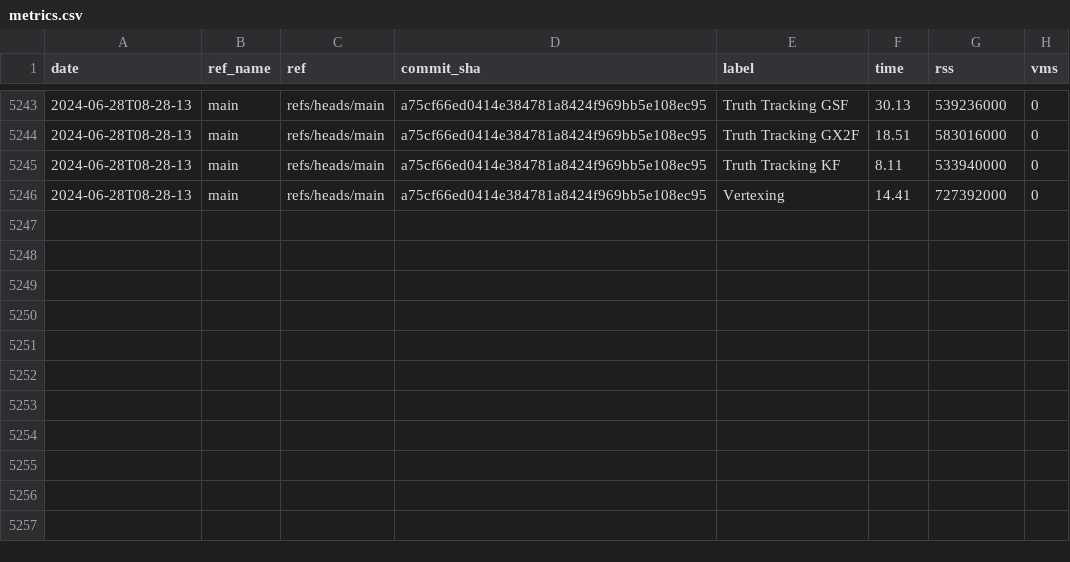
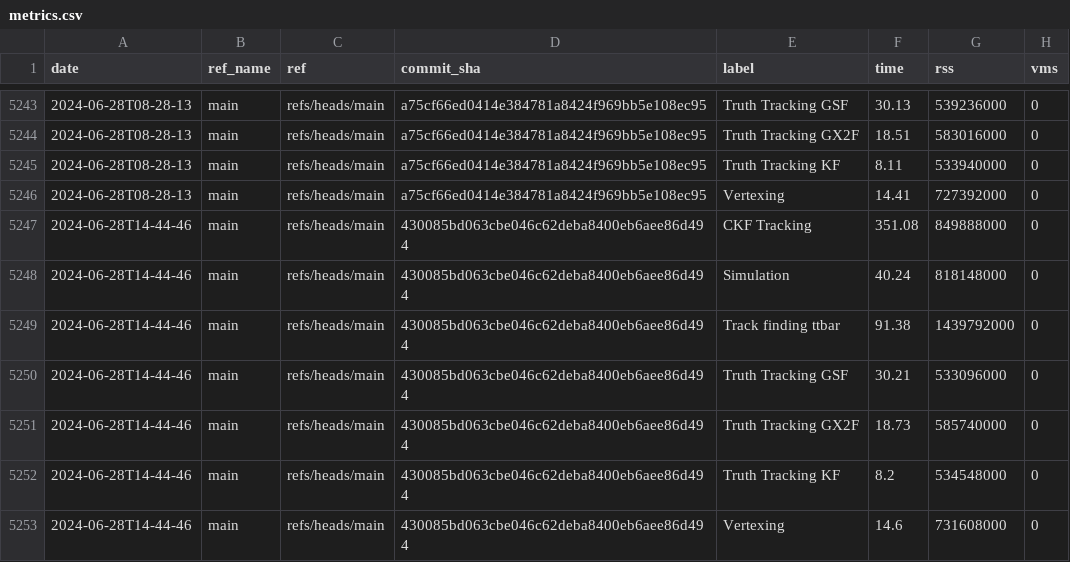
Before and after one commit to acts-project/runtime_metrics, a CSV file: metrics.csv, drawn as a sheet; only a part is shown, gaps mark what is left out.

```diff
--- a/metrics.csv
+++ b/metrics.csv
@@ -5246 +5246,8 @@ date,ref_name,ref,commit_sha,label,time,rss,vms
 2024-06-28T08-28-13,main,refs/heads/main,a75cf66ed0414e384781a8424f969bb5e108ec95,Vertexing,14.41,727392000,0
+2024-06-28T14-44-46,main,refs/heads/main,430085bd063cbe046c62deba8400eb6aee86d494,CKF Tracking,351.08,849888000,0
+2024-06-28T14-44-46,main,refs/heads/main,430085bd063cbe046c62deba8400eb6aee86d494,Simulation,40.24,818148000,0
+2024-06-28T14-44-46,main,refs/heads/main,430085bd063cbe046c62deba8400eb6aee86d494,Track finding ttbar,91.38,1439792000,0
+2024-06-28T14-44-46,main,refs/heads/main,430085bd063cbe046c62deba8400eb6aee86d494,Truth Tracking GSF,30.21,533096000,0
+2024-06-28T14-44-46,main,refs/heads/main,430085bd063cbe046c62deba8400eb6aee86d494,Truth Tracking GX2F,18.73,585740000,0
+2024-06-28T14-44-46,main,refs/heads/main,430085bd063cbe046c62deba8400eb6aee86d494,Truth Tracking KF,8.2,534548000,0
+2024-06-28T14-44-46,main,refs/heads/main,430085bd063cbe046c62deba8400eb6aee86d494,Vertexing,14.6,731608000,0
```
